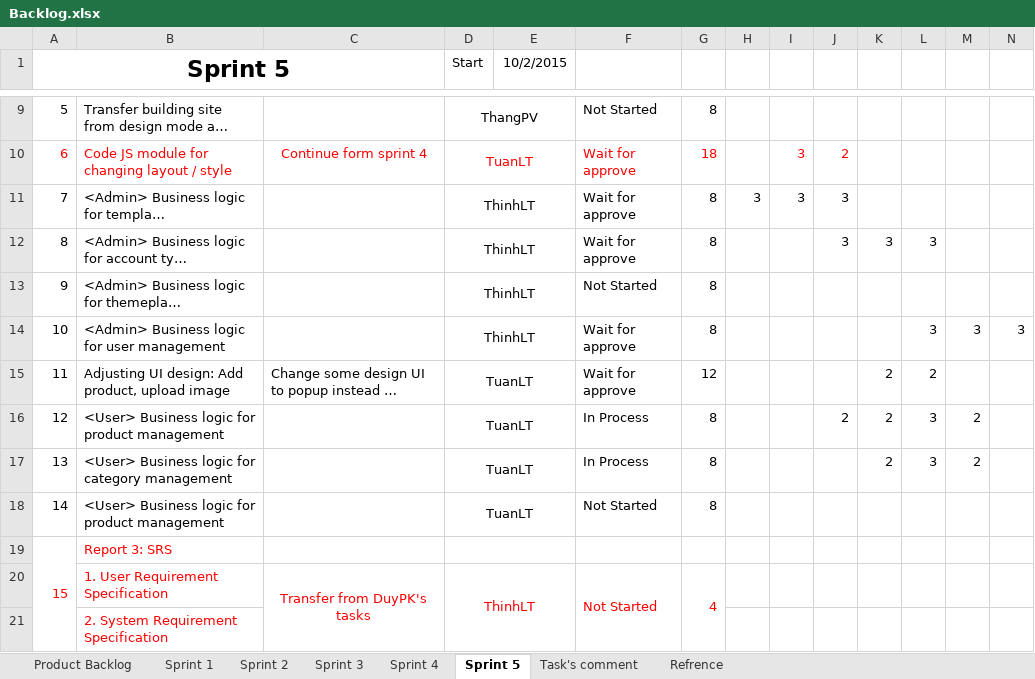
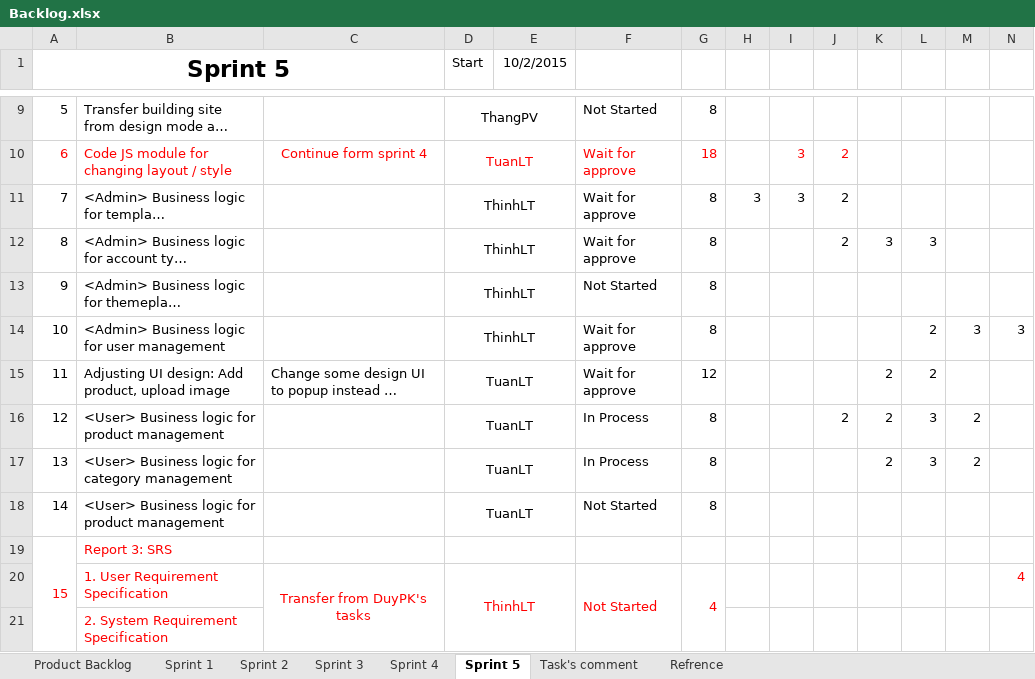
Before and after one commit to phamvanthang310/caps-team7-fu, an Excel workbook: Document/Backlog.xlsx, sheet Sprint 5, drawn as a sheet; only a part is shown, gaps mark what is left out; long unchanged cells end in …; values as stored, in another font and other column widths than the file's, no borders; the diff names each change by its address in the sheet, - before the commit and + after, or states it on an @@ line.

```diff
--- a/Document/Backlog.xlsx (sheet Sprint 5)
+++ b/Document/Backlog.xlsx (sheet Sprint 5)
-J11:J12: 3
+J11:J12: 2
-L14: 3
+L14: 2
-N20: (empty)
+N20: 4
```
Also changed, not shown: charts or pictures.
